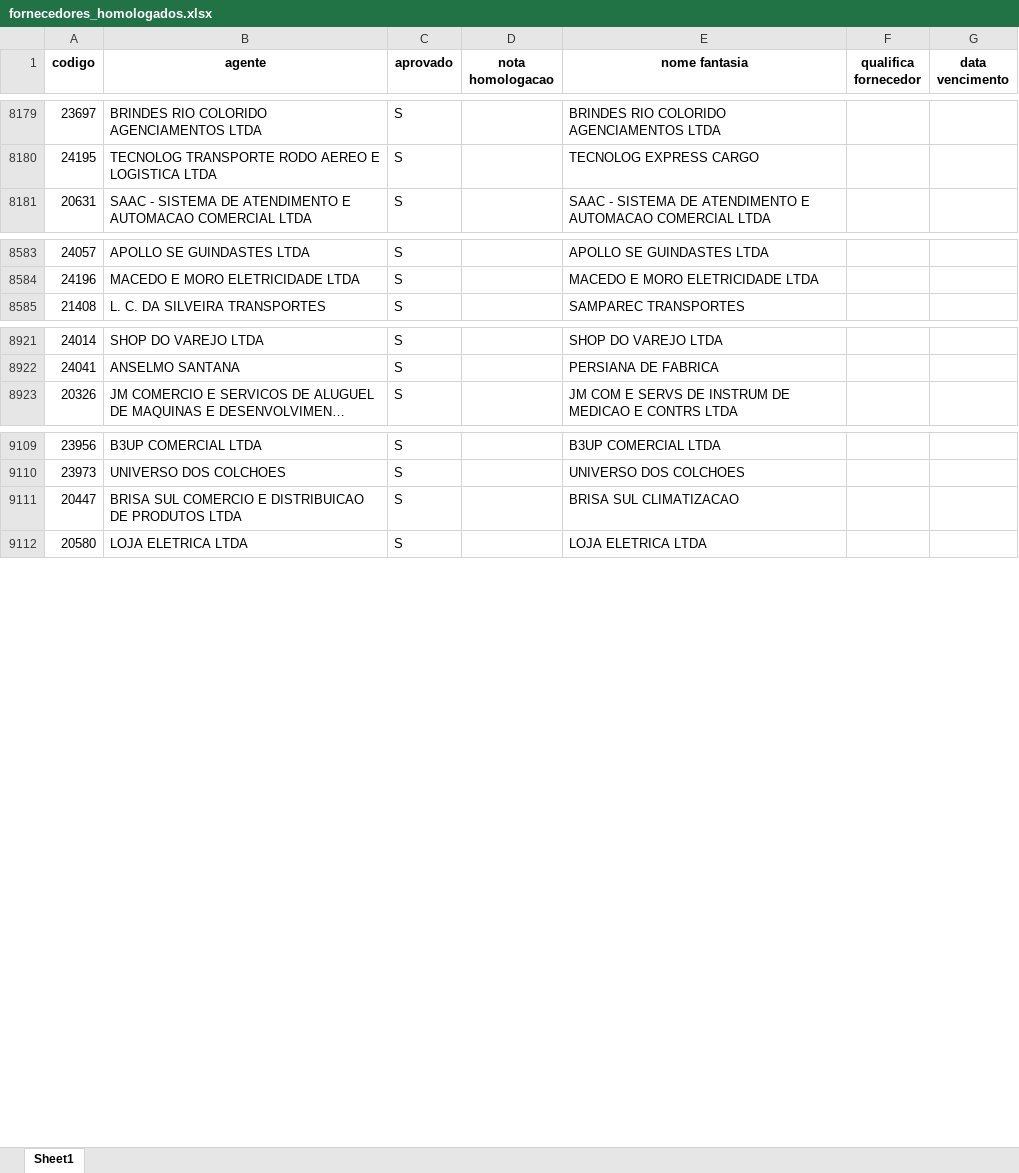
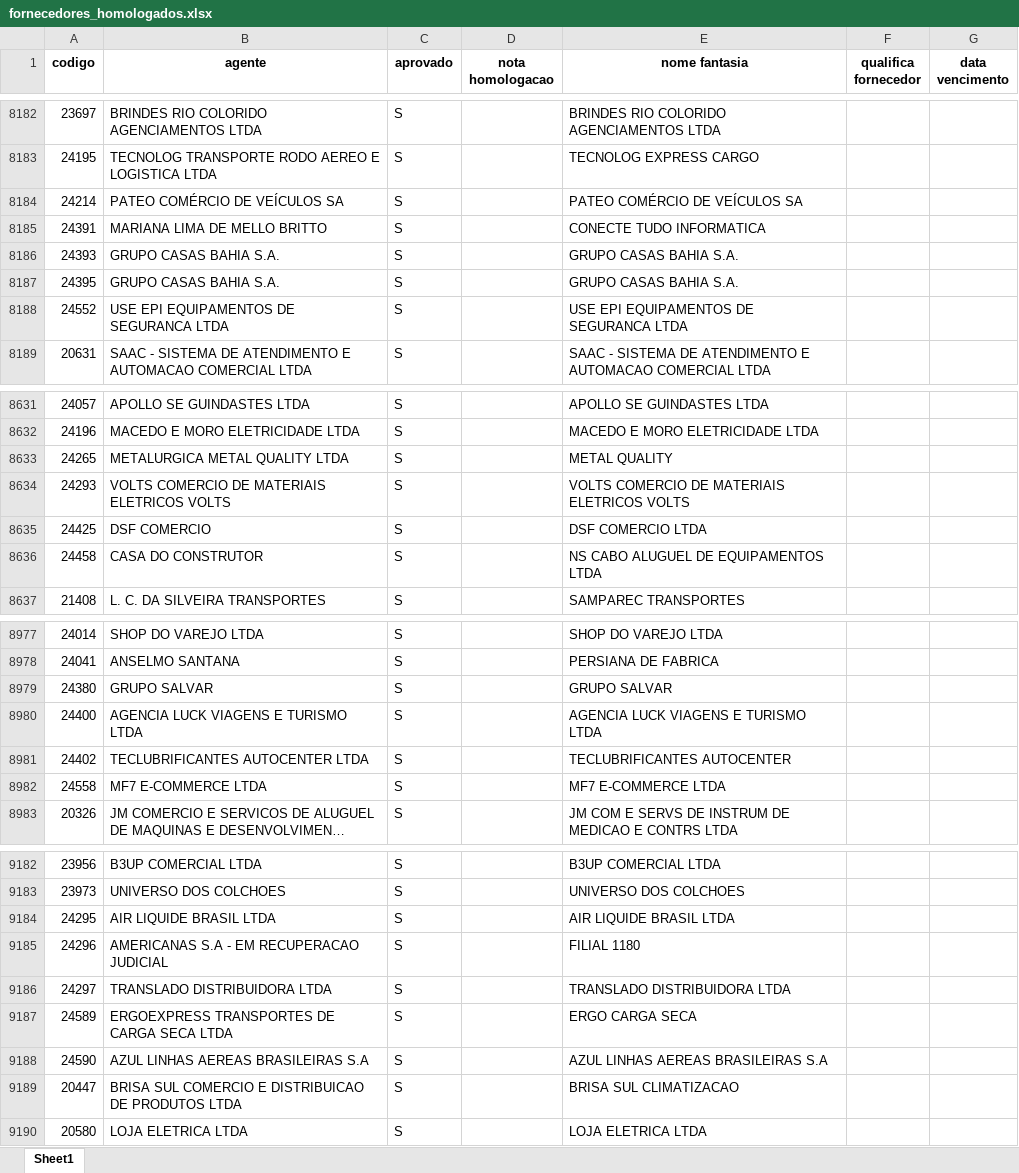
Before and after one commit to LICASKJS/mapaindicador-engeman, an Excel workbook: dados/fornecedores_homologados.xlsx, sheet Sheet1, drawn as a sheet; only a part is shown, gaps mark what is left out; long unchanged cells end in …; values as stored, in another font and other column widths than the file's, no borders; the diff covers the shown part only; the diff names each change by its address in the sheet, - before the commit and + after, or states it on an @@ line.

```diff
--- a/dados/fornecedores_homologados.xlsx (sheet Sheet1)
+++ b/dados/fornecedores_homologados.xlsx (sheet Sheet1)
+row 8184: 24214 | PATEO COMÉRCIO DE VEÍCULOS SA | S |  | PATEO COMÉRCIO DE VEÍCULOS SA
+row 8185: 24391 | MARIANA LIMA DE MELLO BRITTO | S |  | CONECTE TUDO INFORMATICA
+row 8186: 24393 | GRUPO CASAS BAHIA S.A. | S |  | GRUPO CASAS BAHIA S.A.
+row 8187: 24395 | GRUPO CASAS BAHIA S.A. | S |  | GRUPO CASAS BAHIA S.A.
+row 8188: 24552 | USE EPI EQUIPAMENTOS DE SEGURANCA LTDA | S |  | USE EPI EQUIPAMENTOS DE SEGURANCA LTDA
+row 8633: 24265 | METALURGICA METAL QUALITY LTDA | S |  | METAL QUALITY
+row 8634: 24293 | VOLTS COMERCIO DE MATERIAIS ELETRICOS VOLTS | S |  | VOLTS COMERCIO DE MATERIAIS ELETRICOS VOLTS
+row 8635: 24425 | DSF COMERCIO | S |  | DSF COMERCIO LTDA
+row 8636: 24458 | CASA DO CONSTRUTOR | S |  | NS CABO ALUGUEL DE EQUIPAMENTOS LTDA
+row 8979: 24380 | GRUPO SALVAR | S |  | GRUPO SALVAR
+row 8980: 24400 | AGENCIA LUCK VIAGENS E TURISMO LTDA | S |  | AGENCIA LUCK VIAGENS E TURISMO LTDA
+row 8981: 24402 | TECLUBRIFICANTES AUTOCENTER LTDA | S |  | TECLUBRIFICANTES AUTOCENTER
+row 8982: 24558 | MF7 E-COMMERCE LTDA | S |  | MF7 E-COMMERCE LTDA
+row 9184: 24295 | AIR LIQUIDE BRASIL LTDA | S |  | AIR LIQUIDE BRASIL LTDA
+row 9185: 24296 | AMERICANAS S.A - EM RECUPERACAO JUDICIAL | S |  | FILIAL 1180
+row 9186: 24297 | TRANSLADO DISTRIBUIDORA LTDA | S |  | TRANSLADO DISTRIBUIDORA LTDA
+row 9187: 24589 | ERGOEXPRESS TRANSPORTES DE CARGA SECA LTDA | S |  | ERGO CARGA SECA
+row 9188: 24590 | AZUL LINHAS AEREAS BRASILEIRAS S.A | S |  | AZUL LINHAS AEREAS BRASILEIRAS S.A
```
Also changed, not shown: 86 added rows, 12 moved rows and 24 edited cells elsewhere in this sheet, dados/atendimento controle_qualidade.xlsx.
